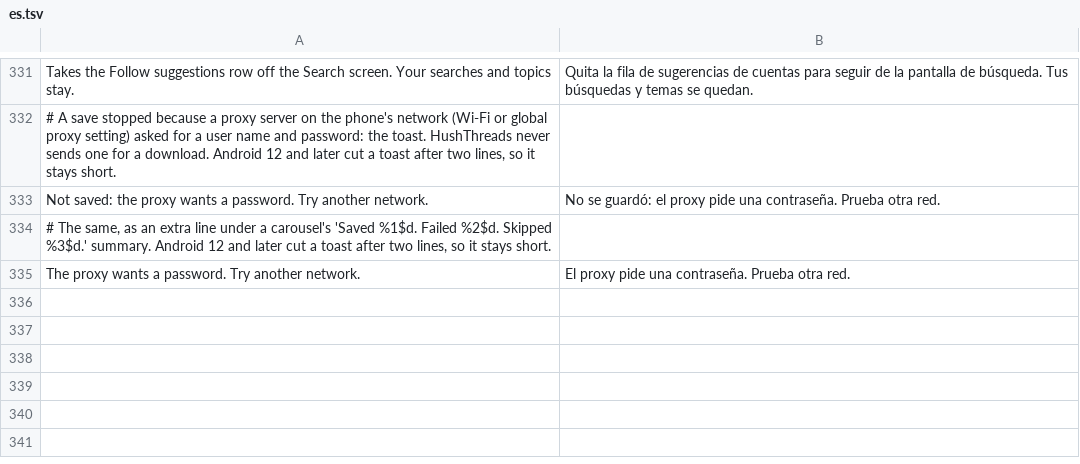
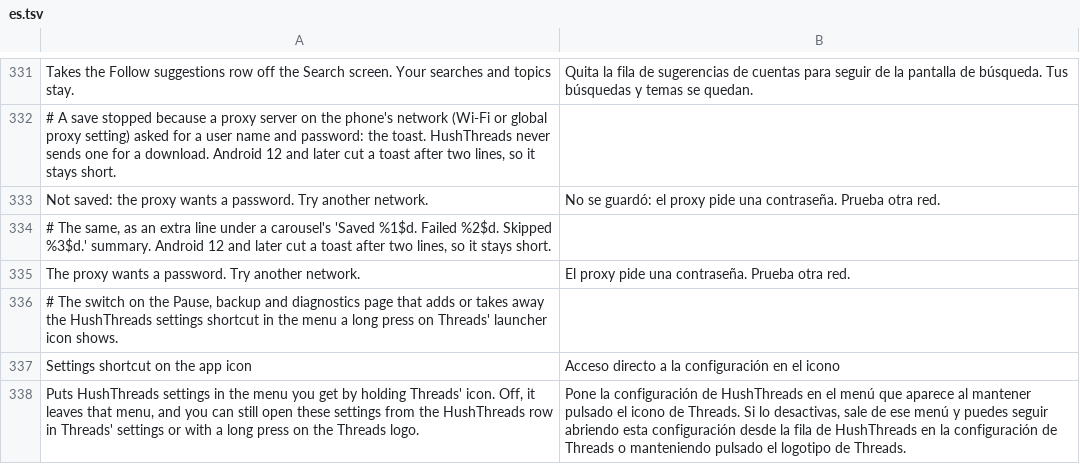
Before and after one commit to SysAdminDoc/HushThreads, a TSV file: extensions/shared/library/src/main/l10n/es.tsv, drawn as a sheet; only a part is shown, gaps mark what is left out; the diff names each change by its address in the sheet, - before the commit and + after, or states it on an @@ line.

Commit message:
feat(settings): switch that takes the settings shortcut off the app icon menu
Someone who reaches HushThreads settings from the Threads logo or the row in
Threads' settings may not want a third way in on the launcher icon. Settings
shortcut on the app icon sits on the Pause, backup and diagnostics page, starts
on, and lives in BaseSettings so a pause leaves it alone and settings files never
carry it. Off removes the dynamic shortcut at once and keeps Threads' own; neither
a start nor Threads' shortcut calls put it back. On pushes it back in front.

Refs SysAdminDoc/HushFacebook#146

```diff
--- a/extensions/shared/library/src/main/l10n/es.tsv
+++ b/extensions/shared/library/src/main/l10n/es.tsv
+row 336: # The switch on the Pause, backup and diagnostics page that adds or takes away the HushThreads settings shortcut in the menu a long press on Threads' launcher icon shows.
+row 337: Settings shortcut on the app icon | Acceso directo a la configuración en el icono
+row 338: Puts HushThreads settings in the menu you get by holding Threads' icon. Off, it leaves that menu, and you can still open these settings from the HushThreads row in Threads' settings or with a long press on the Threads logo. | Pone la configuración de HushThreads en el menú que aparece al mantener pulsado el icono de Threads. Si lo desactivas, sale de ese menú y puedes seguir abriendo esta configuración desde la fila de HushThreads en la configuración de Threads o manteniendo pulsado el logotipo de Threads.
```
Also changed, not shown: extensions/shared/library/src/main/l10n/de.tsv, extensions/shared/library/src/main/l10n/in.tsv, 11 other files.
